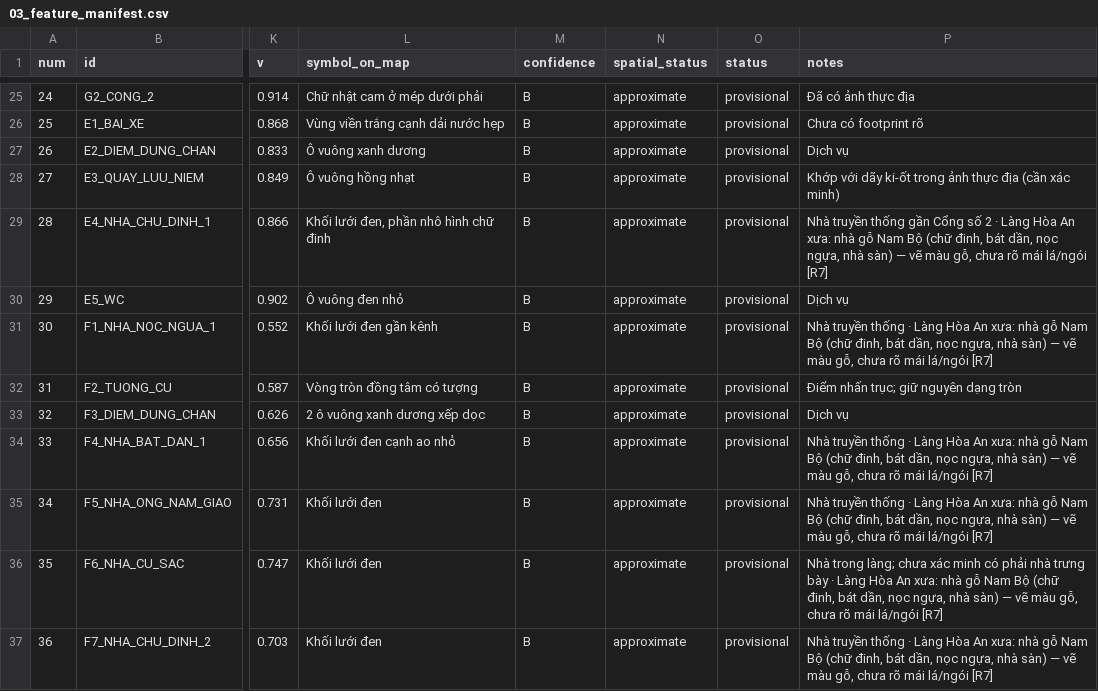
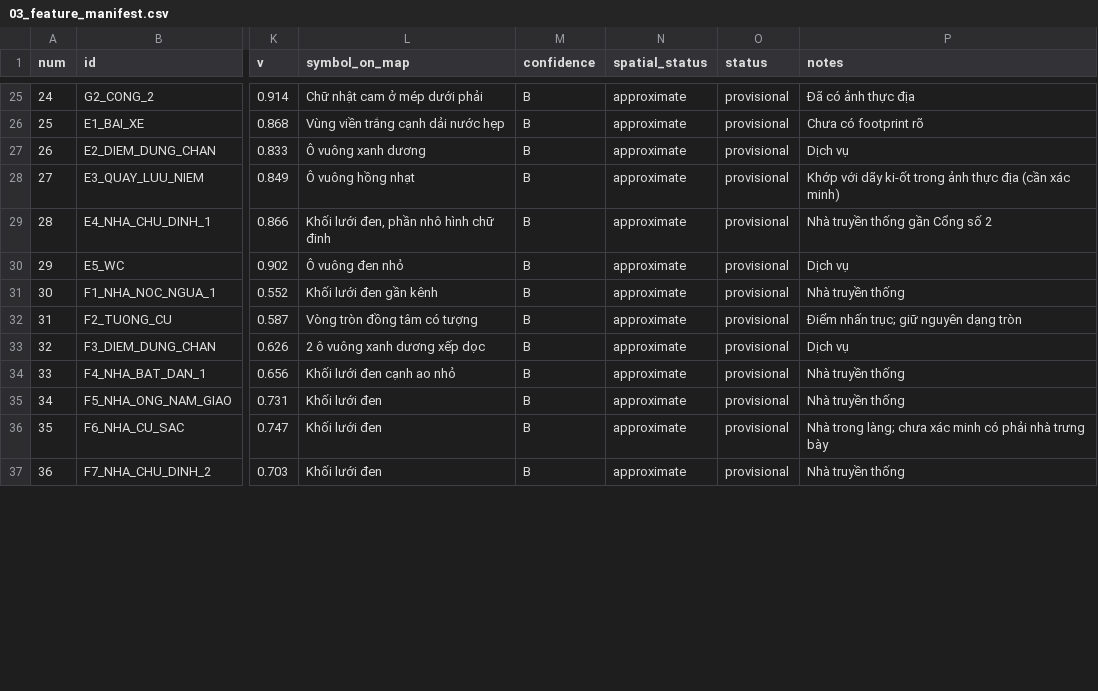
Before and after one commit to clbsinhvien5totdthu/PHU-SA-KY, a CSV file: data/ref/03_feature_manifest.csv, drawn as a sheet; only a part is shown, gaps mark what is left out; the diff covers the shown part only; the diff names each change by its address in the sheet, - before the commit and + after, or states it on an @@ line.

```diff
--- a/data/ref/03_feature_manifest.csv
+++ b/data/ref/03_feature_manifest.csv
-P29 (notes): …số 2 · Làng Hòa An xưa: nhà gỗ Nam Bộ (chữ đinh, bát dần, nọc ngựa, nhà sàn) — vẽ màu gỗ, chưa rõ mái lá/ngói [R7]
+P29 (notes): …số 2
-P31 (notes): …truyền thống · Làng Hòa An xưa: nhà gỗ Nam Bộ (chữ đinh, bát dần, nọc ngựa, nhà sàn) — vẽ màu gỗ, chưa rõ mái lá/ngói [R7]
+P31 (notes): …truyền thống
-P34:P35 (notes): …truyền thống · Làng Hòa An xưa: nhà gỗ Nam Bộ (chữ đinh, bát dần, nọc ngựa, nhà sàn) — vẽ màu gỗ, chưa rõ mái lá/ngói [R7]
+P34:P35 (notes): …truyền thống
-P36 (notes): …trưng bày · Làng Hòa An xưa: nhà gỗ Nam Bộ (chữ đinh, bát dần, nọc ngựa, nhà sàn) — vẽ màu gỗ, chưa rõ mái lá/ngói [R7]
+P36 (notes): …trưng bày
-P37 (notes): …truyền thống · Làng Hòa An xưa: nhà gỗ Nam Bộ (chữ đinh, bát dần, nọc ngựa, nhà sàn) — vẽ màu gỗ, chưa rõ mái lá/ngói [R7]
+P37 (notes): …truyền thống
```
Also changed, not shown: 9 edited cells elsewhere in this file, 14 other files.
